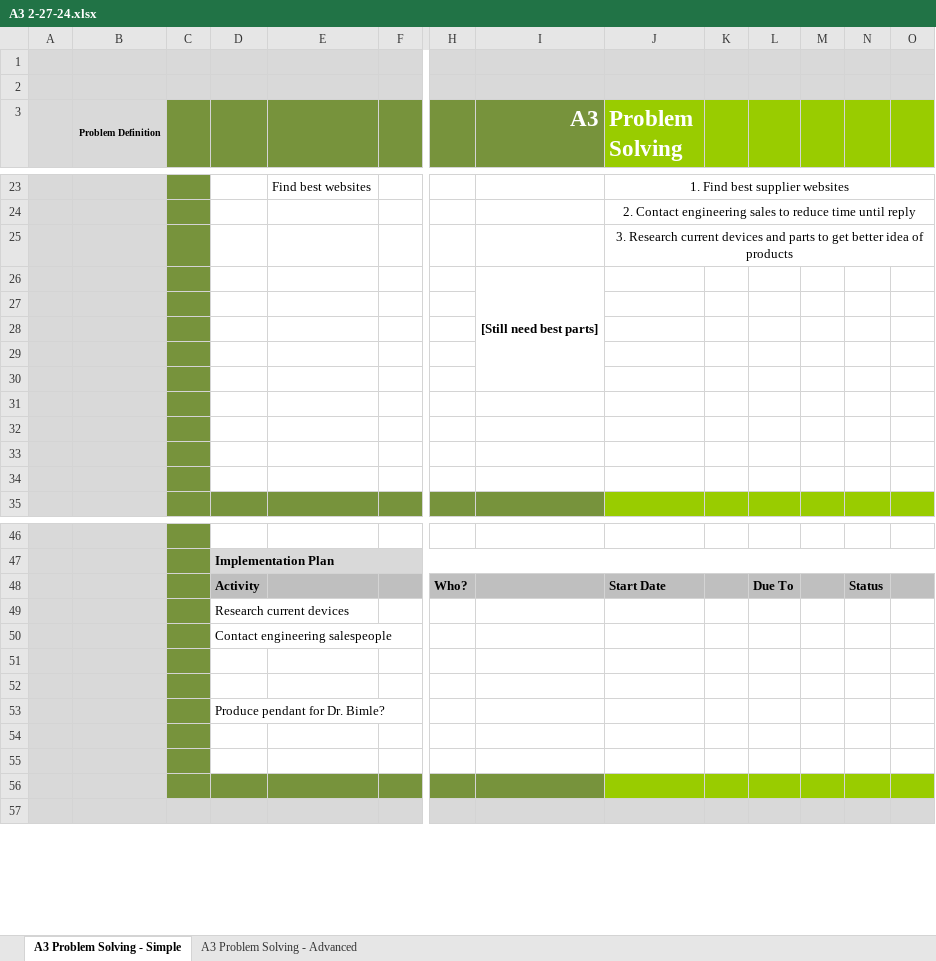
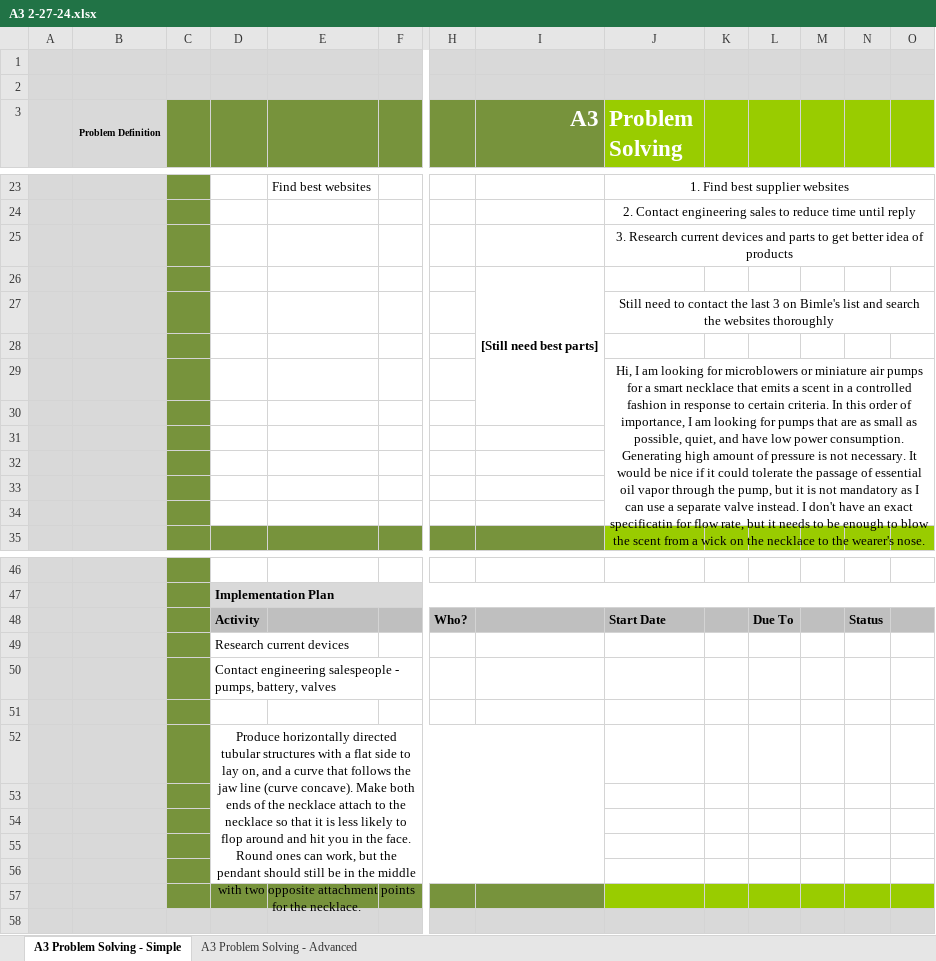
Before and after one commit to TylerHight/Que-Device, an Excel workbook: documents/A3 Reports/A3 2-27-24.xlsx, sheet A3 Problem Solving - Simple, drawn as a sheet; only a part is shown, gaps mark what is left out; values as stored, in another font and other column widths than the file's, no borders; charts and pictures not drawn; removed rows and columns are numbered as before the commit, all else as after; rows hold the shown columns only; the diff names each change by its address in the sheet, - before the commit and + after, or states it on an @@ line.

Commit message:
Add files via upload
Removed lone valves from main design, updated A3 tasks

```diff
--- a/documents/A3 Reports/A3 2-27-24.xlsx (sheet A3 Problem Solving - Simple)
+++ b/documents/A3 Reports/A3 2-27-24.xlsx (sheet A3 Problem Solving - Simple)
+row 27:  |  |  |  |  |  |  |  | Still need to contact the last 3 on Bimle's list and search the websites thoroughly
-J29 (Problem Solving): (empty)
+J29 (Problem Solving): Hi, I am looking for microblowers or miniature air pumps for a smart necklace that emits a scent in a controlled fashion in response to certain criteria. In this order of importance, I am looking for pumps that are as small as possible, quiet, and have low power consumption. Generating high amount of pressure is not necessary. It would be nice if it could tolerate the passage of essential oil vapor through the pump, but it is not mandatory as I can use a separate valve instead. I don't have an exact specificatin for flow rate, but it needs to be enough to blow the scent from a wick on the necklace to the wearer's nose.
+J29:O34 merged
-row 29: (empty)
-D50: Contact engineering salespeople
+D50: Contact engineering salespeople - pumps, battery, valves
+row 51: (empty)
+row 52:  |  |  | Produce horizontally directed tubular structures with a flat side to lay on, and a curve that follows the jaw line (curve concave). Make both ends of the necklace attach to the necklace so that it is less likely to flop around and hit you in the face. Round ones can work, but the pendant should still be in the middle with two opposite attachment points for the necklace.
-row 53:  |  |  | Produce pendant for Dr. Bimle?
```
Also changed, not shown: documents/Que Expenses.xlsx, 5 other files.
